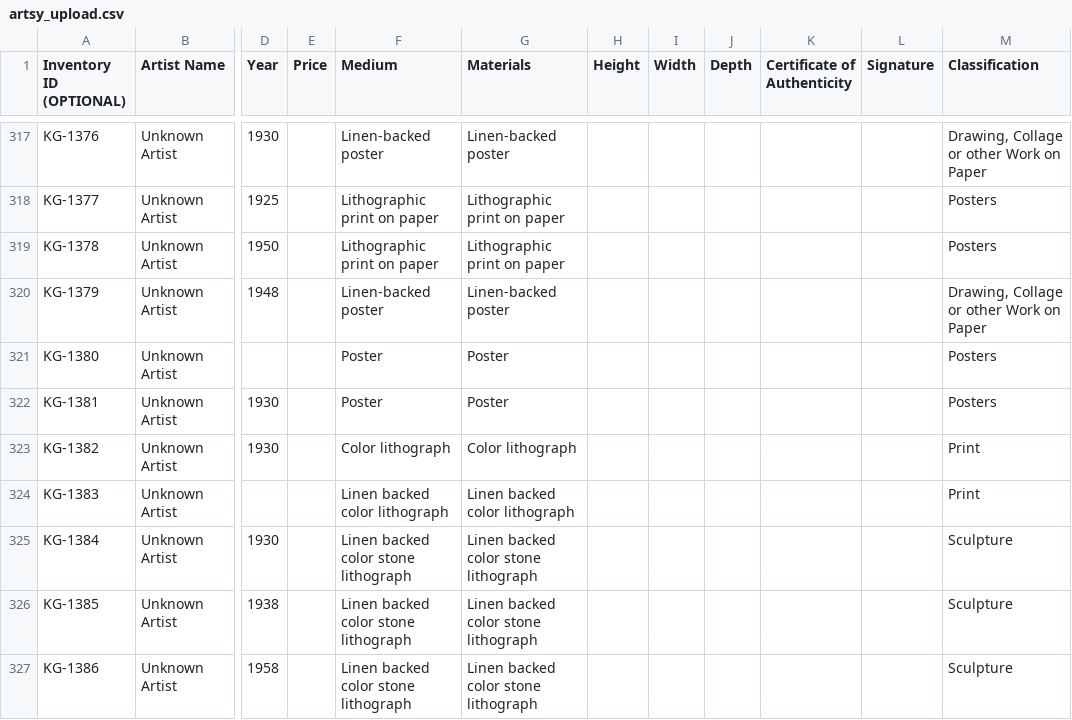
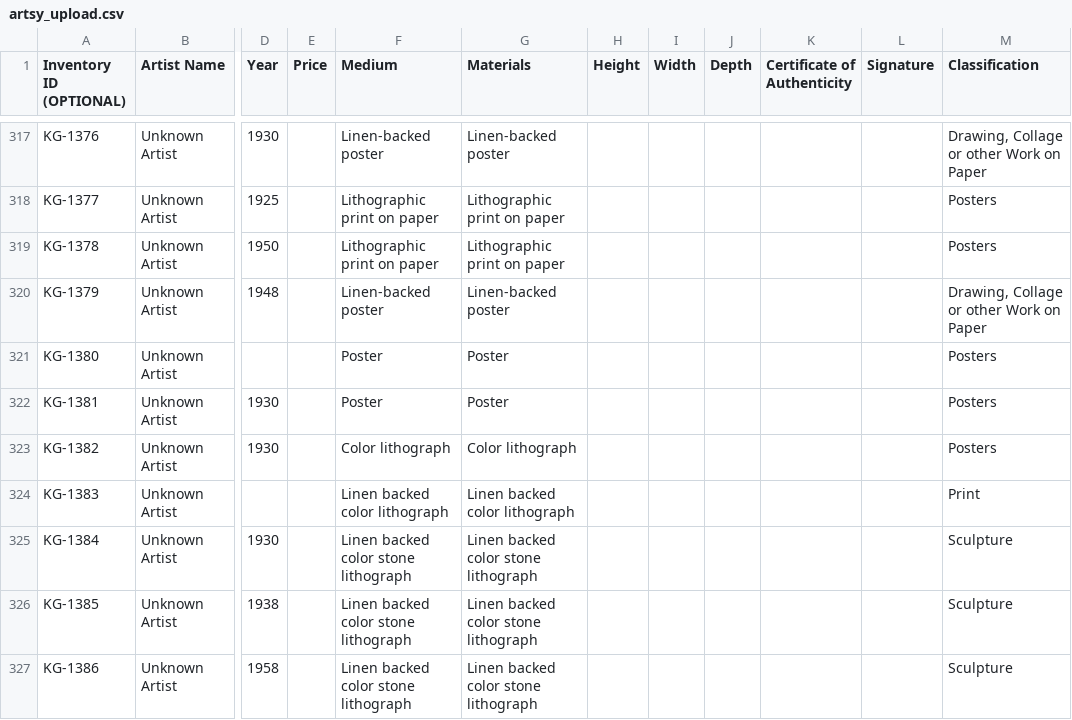
Before and after one commit to kapoorgalleries/kapoorgalleries, a CSV file: data/artsy_upload.csv, drawn as a sheet; only a part is shown, gaps mark what is left out; the diff covers the shown part only; the diff names each change by its address in the sheet, - before the commit and + after, or states it on an @@ line.

```diff
--- a/data/artsy_upload.csv
+++ b/data/artsy_upload.csv
-M323 (Classification): Print
+M323 (Classification): Posters
```
Also changed, not shown: 7 edited cells elsewhere in this file, data/conflicts.csv, data/master.csv, 9 other files.
